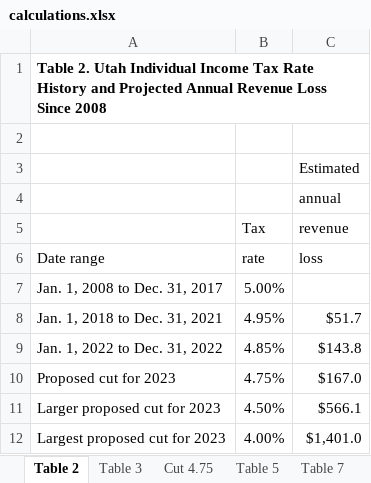
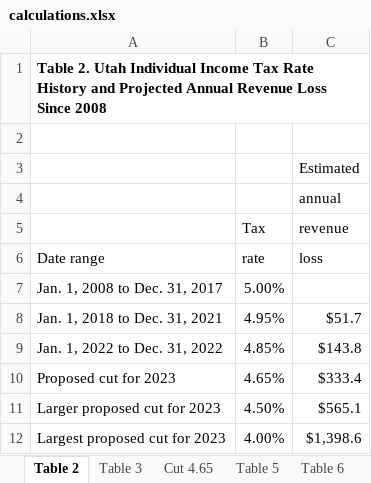
Before and after one commit to TheCGO/UT-RateCut, an Excel workbook: data/calculations.xlsx, sheet Table 2, drawn as a sheet; values as stored, in another font and other column widths than the file's, no borders; removed rows and columns are numbered as before the commit, all else as after; the diff names each change by its address in the sheet, - before the commit and + after, or states it on an @@ line.

```diff
--- a/data/calculations.xlsx (sheet Table 2)
+++ b/data/calculations.xlsx (sheet Table 2)
-sheet tab: Cut 4.75
+sheet tab: Cut 4.65
-sheet tab: Table 7
+sheet tab: Table 6
-row 10: Proposed cut for 2023 | 4.75% | $167.0
+row 10: Proposed cut for 2023 | 4.65% | $333.4
-C11 (revenue): $566.1
+C11 (revenue): $565.1
-C12 (revenue): $1,401.0
+C12 (revenue): $1,398.6
```
Also changed, not shown: sheet Cut 4.65, sheet Table 6, sheet Table 5, other sheet tabs, formulas that keep their value, 1 other file.
